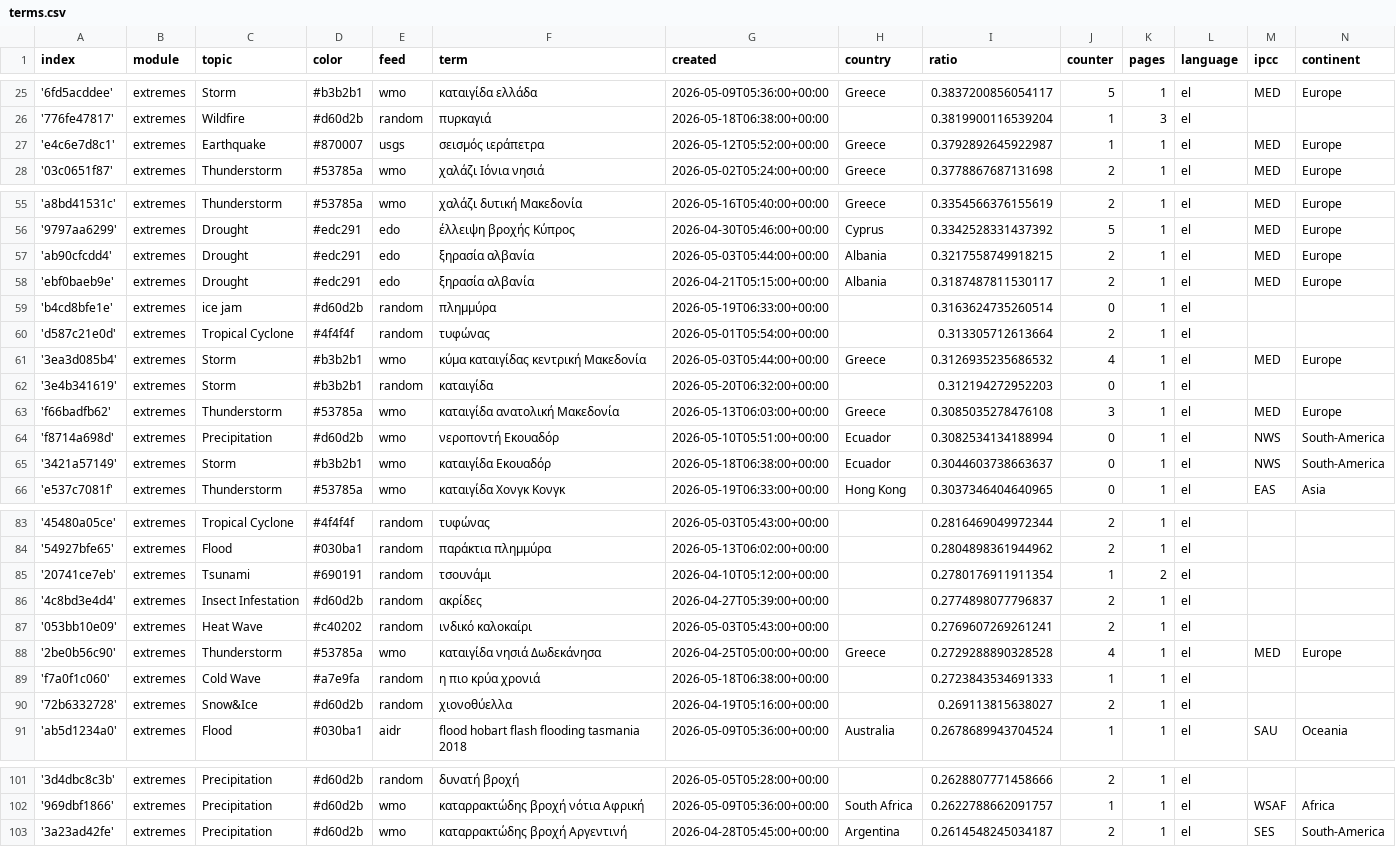
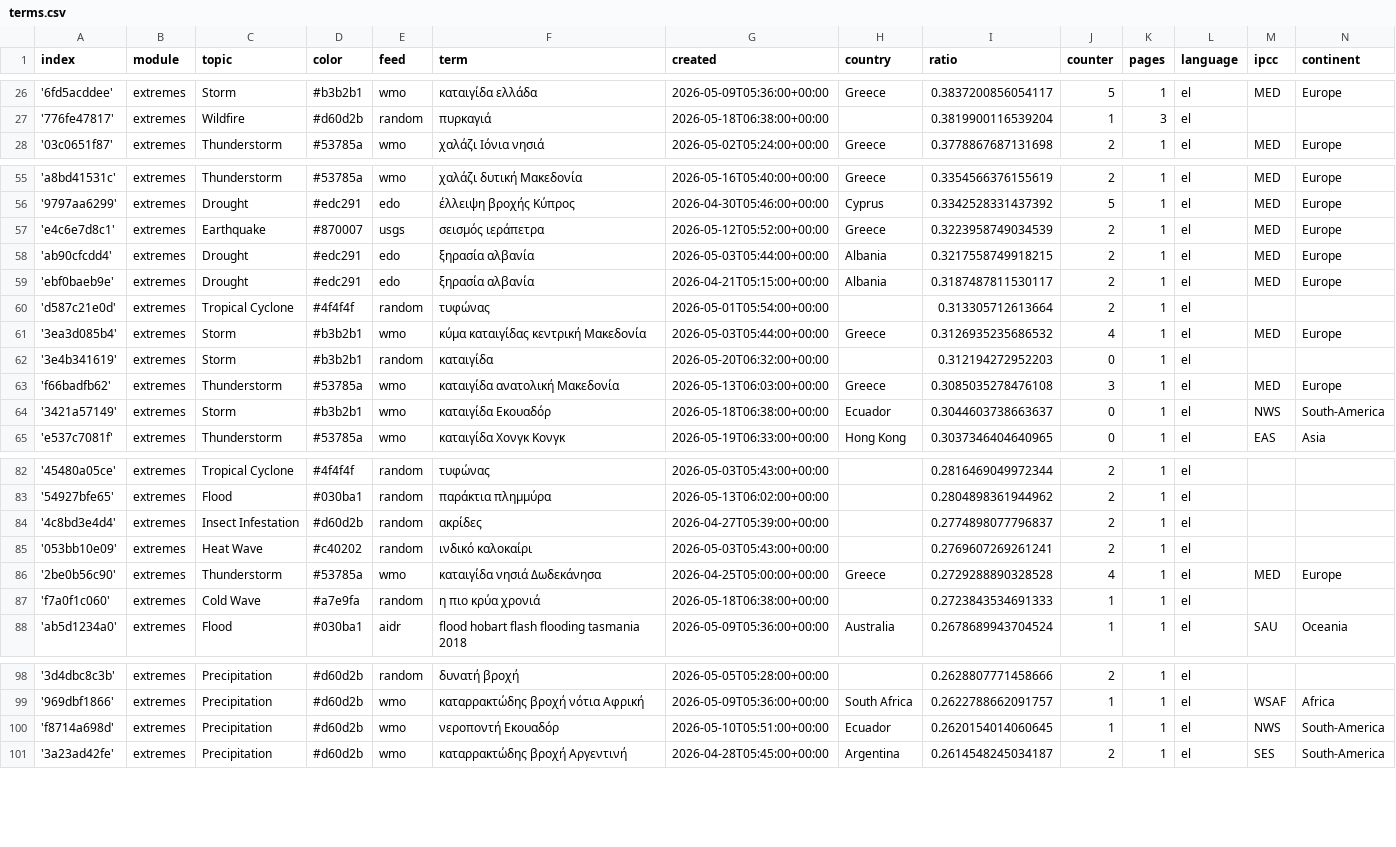
Before and after one commit to newsWhisperer/greekExtremes, a CSV file: terms.csv, drawn as a sheet; only a part is shown, gaps mark what is left out; the diff covers the shown part only.

```diff
--- a/terms.csv
+++ b/terms.csv
@@ -26,3 +27,2 @@ index,module,topic,color,feed,term,created,country,ratio,counter,pages,language,
 '776fe47817',extremes,Wildfire,#d60d2b,random,πυρκαγιά,2026-05-18T06:38:00+00:00,,0.3819900116539204,1,3,el,,
-'e4c6e7d8c1',extremes,Earthquake,#870007,usgs,σεισμός ιεράπετρα,2026-05-12T05:52:00+00:00,Greece,0.3792892645922987,1,1,el,MED,Europe
 '03c0651f87',extremes,Thunderstorm,#53785a,wmo,χαλάζι Ιόνια νησιά,2026-05-02T05:24:00+00:00,Greece,0.3778867687131698,2,1,el,MED,Europe
@@ -56,5 +56,5 @@ index,module,topic,color,feed,term,created,country,ratio,counter,pages,language,
 '9797aa6299',extremes,Drought,#edc291,edo,έλλειψη βροχής Κύπρος,2026-04-30T05:46:00+00:00,Cyprus,0.3342528331437392,5,1,el,MED,Europe
+'e4c6e7d8c1',extremes,Earthquake,#870007,usgs,σεισμός ιεράπετρα,2026-05-12T05:52:00+00:00,Greece,0.3223958749034539,2,1,el,MED,Europe
 'ab90cfcdd4',extremes,Drought,#edc291,edo,ξηρασία αλβανία,2026-05-03T05:44:00+00:00,Albania,0.3217558749918215,2,1,el,MED,Europe
 'ebf0baeb9e',extremes,Drought,#edc291,edo,ξηρασία αλβανία,2026-04-21T05:15:00+00:00,Albania,0.3187487811530117,2,1,el,MED,Europe
-'b4cd8bfe1e',extremes,ice jam,#d60d2b,random,πλημμύρα,2026-05-19T06:33:00+00:00,,0.3163624735260514,0,1,el,,
 'd587c21e0d',extremes,Tropical Cyclone,#4f4f4f,random,τυφώνας,2026-05-01T05:54:00+00:00,,0.313305712613664,2,1,el,,
@@ -63,3 +63,2 @@ index,module,topic,color,feed,term,created,country,ratio,counter,pages,language,
 'f66badfb62',extremes,Thunderstorm,#53785a,wmo,καταιγίδα ανατολική Μακεδονία,2026-05-13T06:03:00+00:00,Greece,0.3085035278476108,3,1,el,MED,Europe
-'f8714a698d',extremes,Precipitation,#d60d2b,wmo,νεροποντή Εκουαδόρ,2026-05-10T05:51:00+00:00,Ecuador,0.3082534134188994,0,1,el,NWS,South-America
 '3421a57149',extremes,Storm,#b3b2b1,wmo,καταιγίδα Εκουαδόρ,2026-05-18T06:38:00+00:00,Ecuador,0.3044603738663637,0,1,el,NWS,South-America
@@ -84,3 +83,2 @@ index,module,topic,color,feed,term,created,country,ratio,counter,pages,language,
 '54927bfe65',extremes,Flood,#030ba1,random,παράκτια πλημμύρα,2026-05-13T06:02:00+00:00,,0.2804898361944962,2,1,el,,
-'20741ce7eb',extremes,Tsunami,#690191,random,τσουνάμι,2026-04-10T05:12:00+00:00,,0.2780176911911354,1,2,el,,
 '4c8bd3e4d4',extremes,Insect Infestation,#d60d2b,random,ακρίδες,2026-04-27T05:39:00+00:00,,0.2774898077796837,2,1,el,,
@@ -89,3 +87,2 @@ index,module,topic,color,feed,term,created,country,ratio,counter,pages,language,
 'f7a0f1c060',extremes,Cold Wave,#a7e9fa,random,η πιο κρύα χρονιά,2026-05-18T06:38:00+00:00,,0.2723843534691333,1,1,el,,
-'72b6332728',extremes,Snow&Ice,#d60d2b,random,χιονοθύελλα,2026-04-19T05:16:00+00:00,,0.269113815638027,2,1,el,,
 'ab5d1234a0',extremes,Flood,#030ba1,aidr,flood hobart flash flooding tasmania 2018,2026-05-09T05:36:00+00:00,Australia,0.2678689943704524,1,1,el,SAU,Oceania
@@ -102,2 +99,3 @@ index,module,topic,color,feed,term,created,country,ratio,counter,pages,language,
 '969dbf1866',extremes,Precipitation,#d60d2b,wmo,καταρρακτώδης βροχή νότια Αφρική,2026-05-09T05:36:00+00:00,South Africa,0.2622788662091757,1,1,el,WSAF,Africa
+'f8714a698d',extremes,Precipitation,#d60d2b,wmo,νεροποντή Εκουαδόρ,2026-05-10T05:51:00+00:00,Ecuador,0.2620154014060645,1,1,el,NWS,South-America
 '3a23ad42fe',extremes,Precipitation,#d60d2b,wmo,καταρρακτώδης βροχή Αργεντινή,2026-04-28T05:45:00+00:00,Argentina,0.2614548245034187,2,1,el,SES,South-America
```
Also changed, not shown: 1 added row and 6 removed rows elsewhere in this file, cxsv/news_2026_04.csv, cxsv/news_2026_05.csv.
